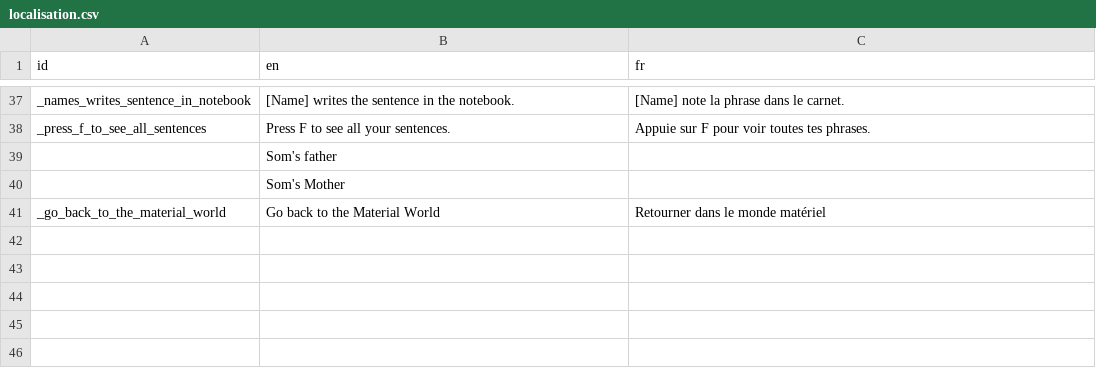
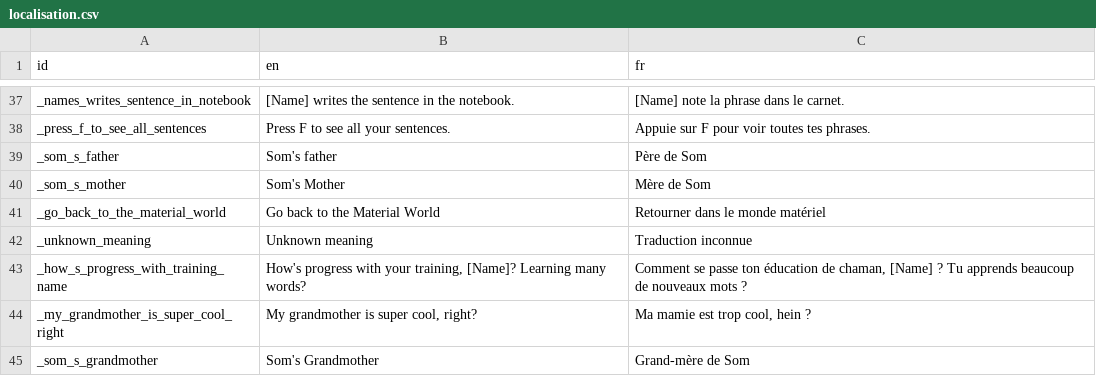
Before and after one commit to alexisthegalaxy/once-upon-a-thai-2, a CSV file: Localisation/localisation.csv, drawn as a sheet; only a part is shown, gaps mark what is left out.

```diff
--- a/Localisation/localisation.csv
+++ b/Localisation/localisation.csv
@@ -38,4 +38,8 @@ _names_writes_sentence_in_notebook,[Name] writes the sentence in the notebook.,[
 _press_f_to_see_all_sentences,Press F to see all your sentences.,Appuie sur F pour voir toutes tes phrases.
-,Som's father,
-,Som's Mother,
+_som_s_father,Som's father,Père de Som
+_som_s_mother,Som's Mother,Mère de Som
 _go_back_to_the_material_world,Go back to the Material World,Retourner dans le monde matériel
+_unknown_meaning,Unknown meaning,Traduction inconnue
+_how_s_progress_with_training_name,"How's progress with your training, [Name]? Learning many words?","Comment se passe ton éducation de chaman, [Name] ? Tu apprends beaucoup de nouveaux mots ?"
+_my_grandmother_is_super_cool_right,"My grandmother is super cool, right?","Ma mamie est trop cool, hein ?"
+_som_s_grandmother,Som's Grandmother,Grand-mère de Som
```
Also changed, not shown: 15 other files.
